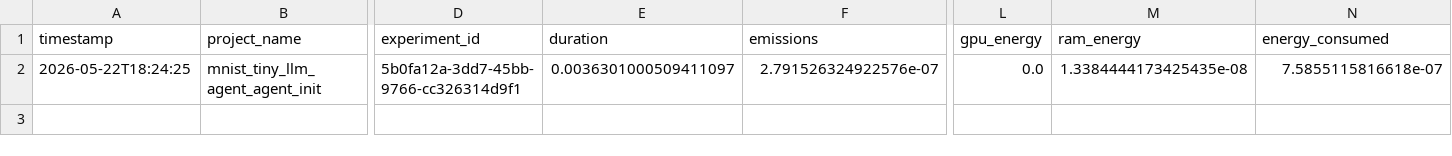
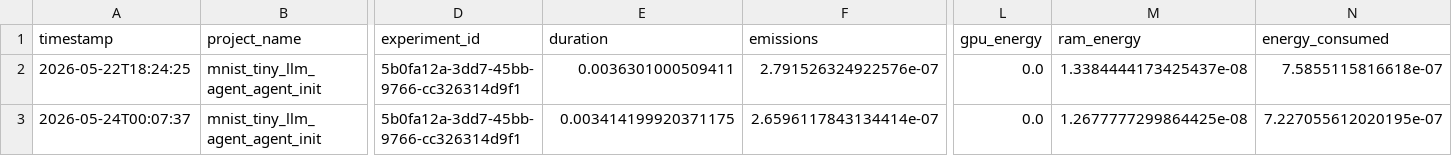
Before and after one commit to akash073/dataset-project, a CSV file: custom_agent/energy_logs/codecarbon_mnist_tiny_llm_agent_init.csv, drawn as a sheet; only a part is shown, gaps mark what is left out; rows hold the shown columns only; the diff names each change by its address in the sheet, - before the commit and + after, or states it on an @@ line.

```diff
--- a/custom_agent/energy_logs/codecarbon_mnist_tiny_llm_agent_init.csv
+++ b/custom_agent/energy_logs/codecarbon_mnist_tiny_llm_agent_init.csv
-E2 (duration): 0.0036301000509411097
+E2 (duration): 0.0036301000509411
-M2 (ram_energy): 1.3384444173425435e-08
+M2 (ram_energy): 1.3384444173425437e-08
+row 3: 2026-05-24T00:07:37 | mnist_tiny_llm_agent_agent_init | 5b0fa12a-3dd7-45bb-9766-cc326314d9f1 | 0.003414199920371175 | 2.6596117843134414e-07 | 0.0 | 1.2677777299864425e-08 | 7.227055612020195e-07
```
Also changed, not shown: custom_agent/energy_logs/codecarbon_agent_task_received.csv, custom_agent/energy_logs/codecarbon_dnn_agent_task_received.csv, 20 other files.
